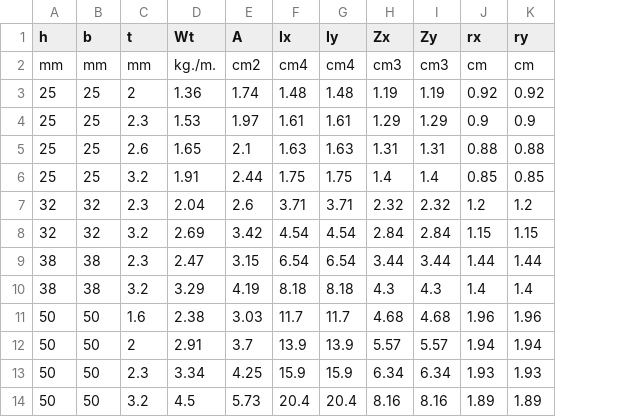
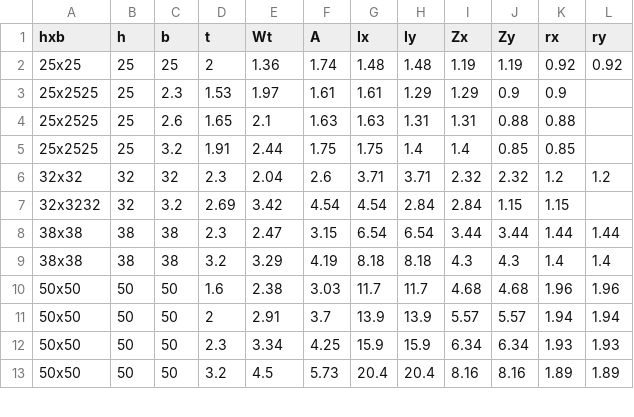
Before and after one commit to Suzanoo/STRD, a CSV file: data/sections/Square_Tube.csv, drawn as a sheet; only a part is shown; removed rows and columns are numbered as before the commit, all else as after; the diff names each change by its address in the sheet, - before the commit and + after, or states it on an @@ line.

```diff
--- a/data/sections/Square_Tube.csv
+++ b/data/sections/Square_Tube.csv
+column A (hxb), rows 2-13: 25x25 | 25x2525 | 25x2525 | 25x2525 | 32x32 | 32x3232 | 38x38 | 38x38 | 50x50 | 50x50 | 50x50 | 50x50
-row 2: mm | mm | mm | kg./m. | cm2 | cm4 | cm4 | cm3 | cm3 | cm | cm
-C3 (b): 25
+C3 (b): 2.3
-D3 (t): 2.3
+D3 (t): 1.53
-E3 (Wt): 1.53
+E3 (Wt): 1.97
-F3 (A): 1.97
+F3 (A): 1.61
-H3 (Iy): 1.61
+H3 (Iy): 1.29
-J3 (Zy): 1.29
+J3 (Zy): 0.9
-L3 (ry): 0.9
+L3 (ry): (empty)
-C4 (b): 25
+C4 (b): 2.6
-D4 (t): 2.6
+D4 (t): 1.65
-E4 (Wt): 1.65
+E4 (Wt): 2.1
-F4 (A): 2.1
+F4 (A): 1.63
-H4 (Iy): 1.63
+H4 (Iy): 1.31
-J4 (Zy): 1.31
+J4 (Zy): 0.88
-L4 (ry): 0.88
+L4 (ry): (empty)
-C5 (b): 25
+C5 (b): 3.2
-D5 (t): 3.2
+D5 (t): 1.91
-E5 (Wt): 1.91
+E5 (Wt): 2.44
-F5 (A): 2.44
+F5 (A): 1.75
-H5 (Iy): 1.75
+H5 (Iy): 1.4
-J5 (Zy): 1.4
+J5 (Zy): 0.85
-L5 (ry): 0.85
+L5 (ry): (empty)
-C7 (b): 32
+C7 (b): 3.2
-D7 (t): 3.2
+D7 (t): 2.69
-E7 (Wt): 2.69
+E7 (Wt): 3.42
-F7 (A): 3.42
+F7 (A): 4.54
-H7 (Iy): 4.54
+H7 (Iy): 2.84
-J7 (Zy): 2.84
+J7 (Zy): 1.15
-L7 (ry): 1.15
+L7 (ry): (empty)
```
Also changed, not shown: data/sections/H-Sections.csv, data/sections/Rectangular_Tube.csv, 11 other files.
